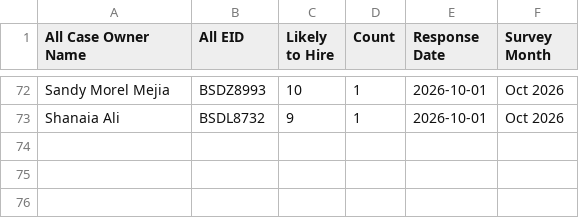
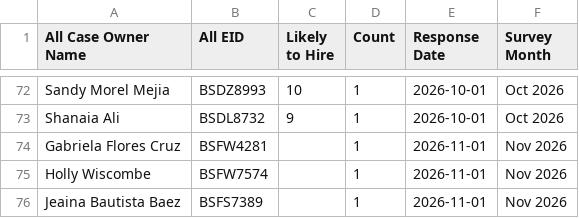
Before and after one commit to timramosthryv/supportkpidashboard, a CSV file: data/qualtrics.csv, drawn as a sheet; only a part is shown, gaps mark what is left out.

```diff
--- a/data/qualtrics.csv
+++ b/data/qualtrics.csv
@@ -73 +73,4 @@ Sandy Morel Mejia,BSDZ8993,10,1,2026-10-01,Oct 2026
 Shanaia Ali,BSDL8732,9,1,2026-10-01,Oct 2026
+Gabriela Flores Cruz,BSFW4281,,1,2026-11-01,Nov 2026
+Holly Wiscombe,BSFW7574,,1,2026-11-01,Nov 2026
+Jeaina Bautista Baez,BSFS7389,,1,2026-11-01,Nov 2026
```
Also changed, not shown: data/intercom.csv.
